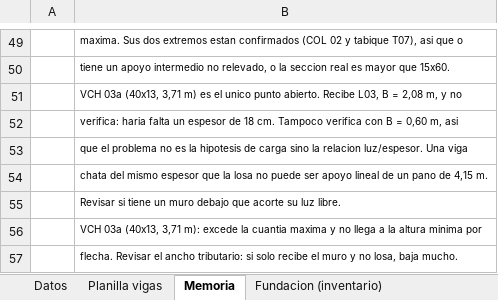
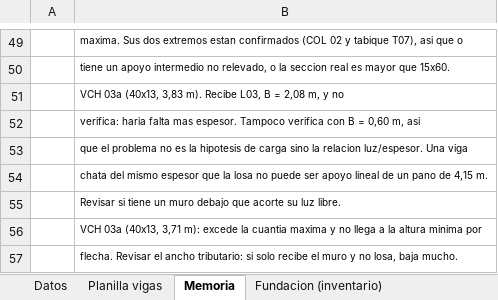
Before and after one commit to LoloMelia/tareas-claude, an Excel workbook: planillas/planilla_vigas.xlsx, sheet Memoria, drawn as a sheet; only a part is shown, gaps mark what is left out; values as stored, in another font and other column widths than the file's, no borders; the diff names each change by its address in the sheet, - before the commit and + after, or states it on an @@ line.

```diff
--- a/planillas/planilla_vigas.xlsx (sheet Memoria)
+++ b/planillas/planilla_vigas.xlsx (sheet Memoria)
-B51: …03a (40x13, 3,71 m) es el unico punto abierto. Recibe L03,…
+B51: …03a (40x13, 3,83 m). Recibe L03,…
-B52: …haria falta un espesor de 18 cm. Tampoco verifica…
+B52: …haria falta mas espesor. Tampoco verifica…
```
Also changed, not shown: sheet Planilla vigas, planillas/planilla_columnas.xlsx.
